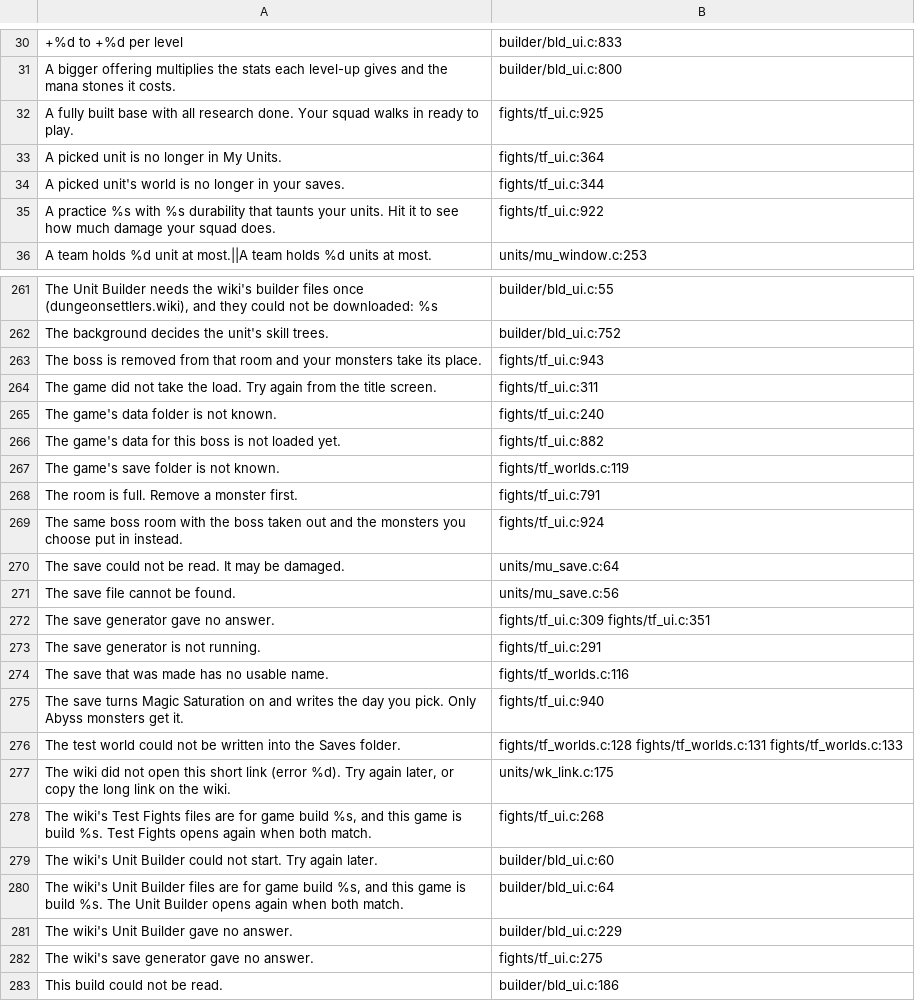
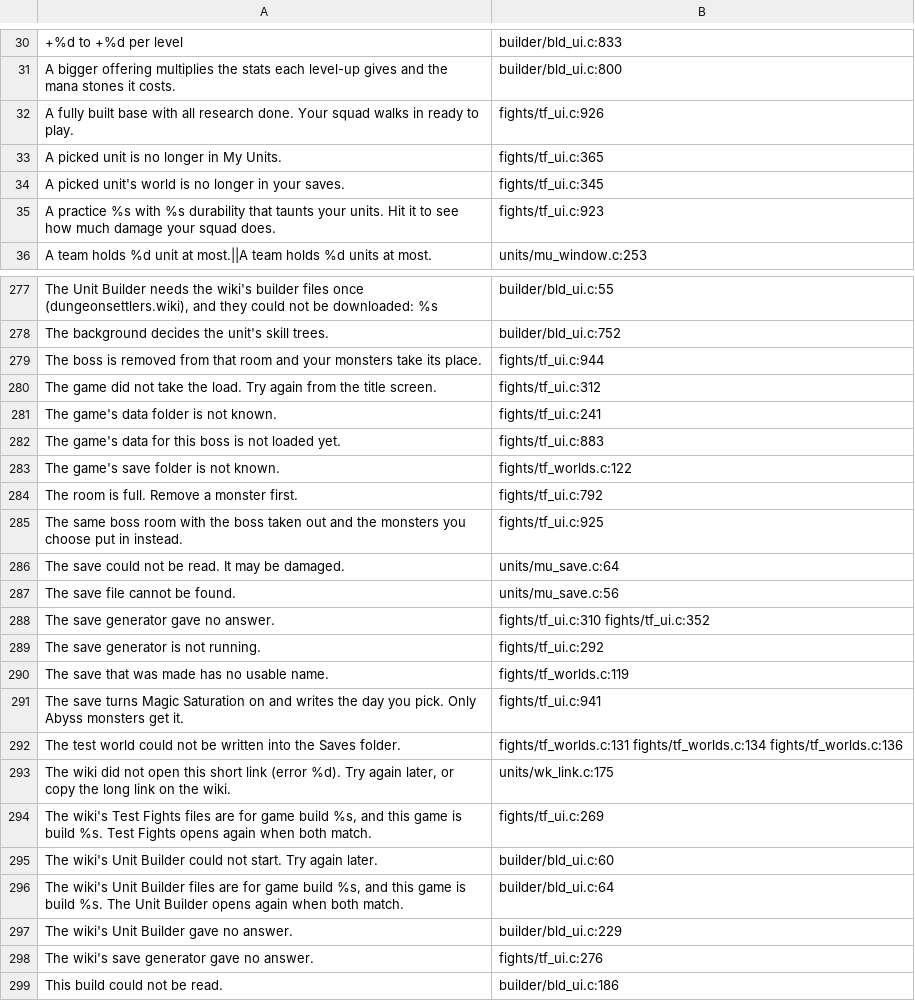
Before and after one commit to AmfiLogos/ds_custommodes, a TSV file: lang/_where.tsv, drawn as a sheet; only a part is shown, gaps mark what is left out; the diff covers the shown part only.

Commit message:
DPS Check: DPS meter panel (Start/Stop/Reset, per unit and per skill, repair line), switches (scarecrow speech, heal numbers, DPS log in chat; off/off/on), Restart test in every test fight, Inspect window follows, formatted chat log (unit headers, indented hits, Basic Attack, crit colour)

```diff
--- a/lang/_where.tsv
+++ b/lang/_where.tsv
@@ -31,6 +31,6 @@
 "A bigger offering multiplies the stats each level-up gives and the mana stones it costs."	builder/bld_ui.c:800
-"A fully built base with all research done. Your squad walks in ready to play."	fights/tf_ui.c:925
-"A picked unit is no longer in My Units."	fights/tf_ui.c:364
-"A picked unit's world is no longer in your saves."	fights/tf_ui.c:344
-"A practice %s with %s durability that taunts your units. Hit it to see how much damage your squad does."	fights/tf_ui.c:922
+"A fully built base with all research done. Your squad walks in ready to play."	fights/tf_ui.c:926
+"A picked unit is no longer in My Units."	fights/tf_ui.c:365
+"A picked unit's world is no longer in your saves."	fights/tf_ui.c:345
+"A practice %s with %s durability that taunts your units. Hit it to see how much damage your squad does."	fights/tf_ui.c:923
 "A team holds %d unit at most.||A team holds %d units at most."	units/mu_window.c:253
@@ -262,18 +278,18 @@
 "The background decides the unit's skill trees."	builder/bld_ui.c:752
-"The boss is removed from that room and your monsters take its place."	fights/tf_ui.c:943
-"The game did not take the load. Try again from the title screen."	fights/tf_ui.c:311
-"The game's data folder is not known."	fights/tf_ui.c:240
-"The game's data for this boss is not loaded yet."	fights/tf_ui.c:882
-"The game's save folder is not known."	fights/tf_worlds.c:119
-"The room is full. Remove a monster first."	fights/tf_ui.c:791
-"The same boss room with the boss taken out and the monsters you choose put in instead."	fights/tf_ui.c:924
+"The boss is removed from that room and your monsters take its place."	fights/tf_ui.c:944
+"The game did not take the load. Try again from the title screen."	fights/tf_ui.c:312
+"The game's data folder is not known."	fights/tf_ui.c:241
+"The game's data for this boss is not loaded yet."	fights/tf_ui.c:883
+"The game's save folder is not known."	fights/tf_worlds.c:122
+"The room is full. Remove a monster first."	fights/tf_ui.c:792
+"The same boss room with the boss taken out and the monsters you choose put in instead."	fights/tf_ui.c:925
 "The save could not be read. It may be damaged."	units/mu_save.c:64
 "The save file cannot be found."	units/mu_save.c:56
-"The save generator gave no answer."	fights/tf_ui.c:309 fights/tf_ui.c:351
-"The save generator is not running."	fights/tf_ui.c:291
-"The save that was made has no usable name."	fights/tf_worlds.c:116
-"The save turns Magic Saturation on and writes the day you pick. Only Abyss monsters get it."	fights/tf_ui.c:940
-"The test world could not be written into the Saves folder."	fights/tf_worlds.c:128 fights/tf_worlds.c:131 fights/tf_worlds.c:133
+"The save generator gave no answer."	fights/tf_ui.c:310 fights/tf_ui.c:352
+"The save generator is not running."	fights/tf_ui.c:292
+"The save that was made has no usable name."	fights/tf_worlds.c:119
+"The save turns Magic Saturation on and writes the day you pick. Only Abyss monsters get it."	fights/tf_ui.c:941
+"The test world could not be written into the Saves folder."	fights/tf_worlds.c:131 fights/tf_worlds.c:134 fights/tf_worlds.c:136
 "The wiki did not open this short link (error %d). Try again later, or copy the long link on the wiki."	units/wk_link.c:175
-"The wiki's Test Fights files are for game build %s, and this game is build %s. Test Fights opens again when both match."	fights/tf_ui.c:268
+"The wiki's Test Fights files are for game build %s, and this game is build %s. Test Fights opens again when both match."	fights/tf_ui.c:269
 "The wiki's Unit Builder could not start. Try again later."	builder/bld_ui.c:60
@@ -281,3 +297,3 @@
 "The wiki's Unit Builder gave no answer."	builder/bld_ui.c:229
-"The wiki's save generator gave no answer."	fights/tf_ui.c:275
+"The wiki's save generator gave no answer."	fights/tf_ui.c:276
 "This build could not be read."	builder/bld_ui.c:186
```
Also changed, not shown: 18 added rows and 77 edited cells elsewhere in this file, 19 other files.
